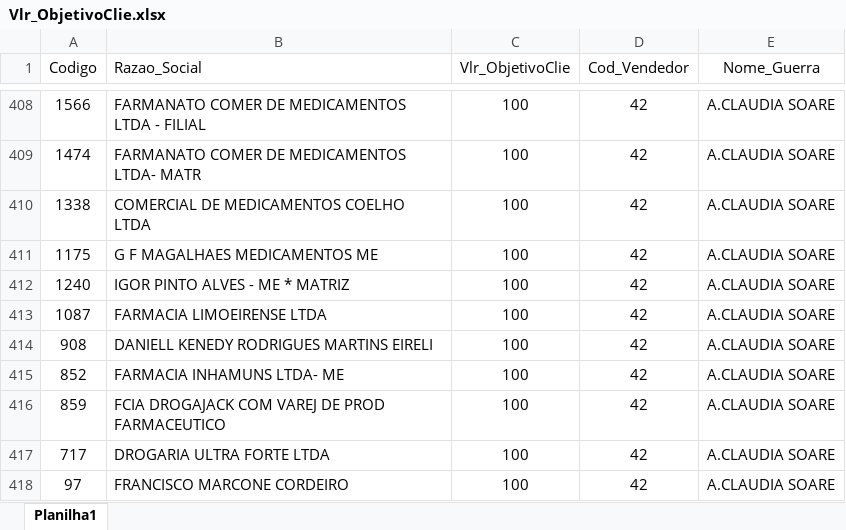
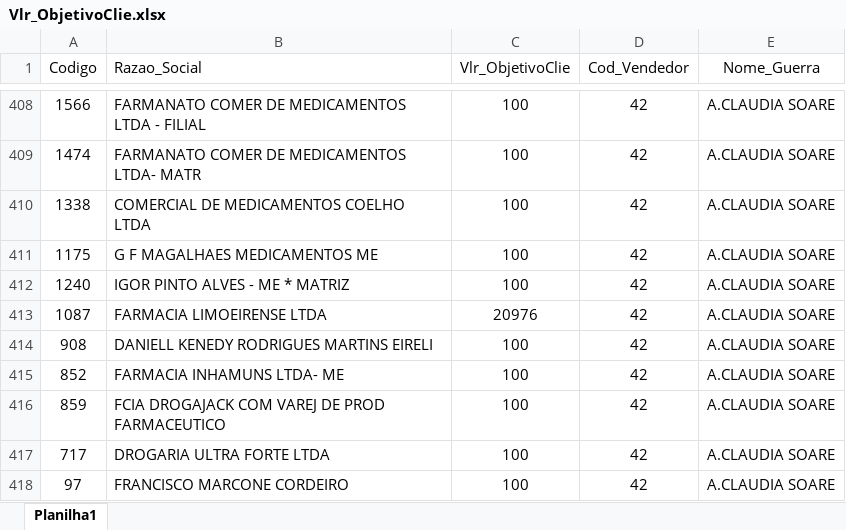
Before and after one commit to artenioreis/bi_flask_app, an Excel workbook: database/Vlr_ObjetivoClie.xlsx, sheet Planilha1, drawn as a sheet; only a part is shown, gaps mark what is left out; values as stored, in another font and other column widths than the file's, no borders; table styles not drawn; the diff names each change by its address in the sheet, - before the commit and + after, or states it on an @@ line.

```diff
--- a/database/Vlr_ObjetivoClie.xlsx (sheet Planilha1)
+++ b/database/Vlr_ObjetivoClie.xlsx (sheet Planilha1)
-C413 (Vlr_ObjetivoClie): 100
+C413 (Vlr_ObjetivoClie): 20976
```
Also changed, not shown: 5 other files.
